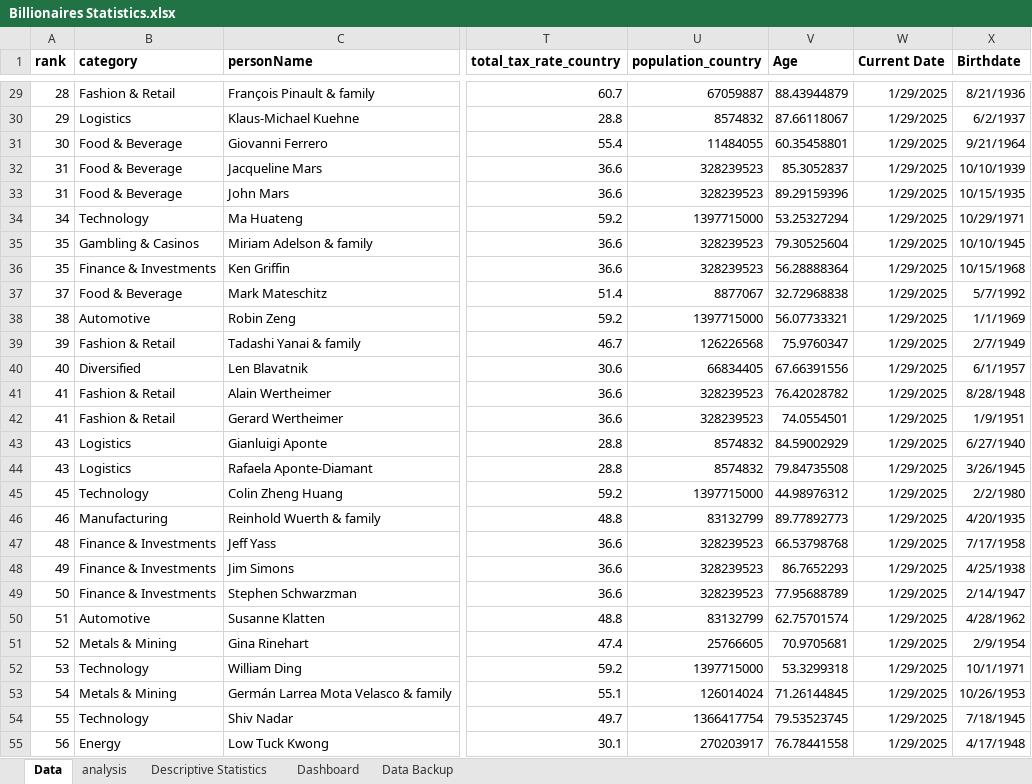
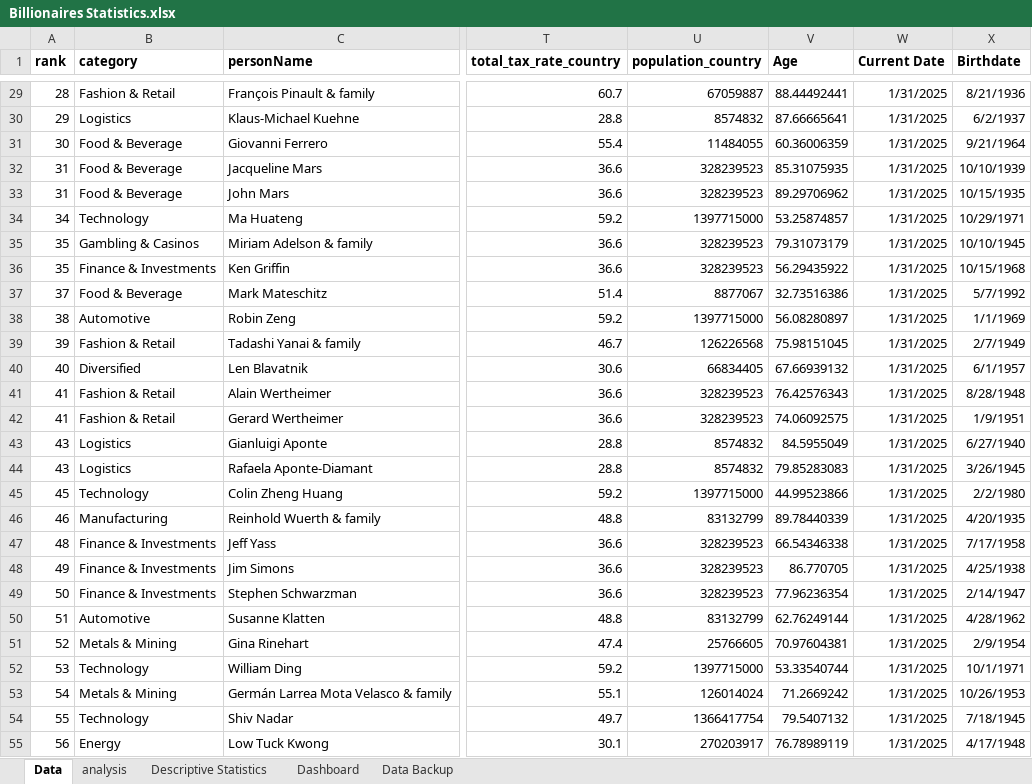
Before and after one commit to WalaaAlzahrani/My-tech-journey, an Excel workbook: Global Wealth Analysis/Billionaires Statistics.xlsx, sheet Data, drawn as a sheet; only a part is shown, gaps mark what is left out; values as stored, in another font and other column widths than the file's, no borders; the diff covers the shown part only; the diff names each change by its address in the sheet, - before the commit and + after, or states it on an @@ line.

```diff
--- a/Global Wealth Analysis/Billionaires Statistics.xlsx (sheet Data)
+++ b/Global Wealth Analysis/Billionaires Statistics.xlsx (sheet Data)
-V29 (Age): 88.43944879
+V29 (Age): 88.44492441
-W29:W55 (Current Date): 1/29/2025
+W29:W55 (Current Date): 1/31/2025
-V30 (Age): 87.66118067
+V30 (Age): 87.66665641
-V31 (Age): 60.35458801
+V31 (Age): 60.36006359
-V32 (Age): 85.3052837
+V32 (Age): 85.31075935
-V33 (Age): 89.29159396
+V33 (Age): 89.29706962
-V34 (Age): 53.25327294
+V34 (Age): 53.25874857
-V35 (Age): 79.30525604
+V35 (Age): 79.31073179
-V36 (Age): 56.28888364
+V36 (Age): 56.29435922
-V37 (Age): 32.72968838
+V37 (Age): 32.73516386
-V38 (Age): 56.07733321
+V38 (Age): 56.08280897
-V39 (Age): 75.9760347
+V39 (Age): 75.98151045
-V40 (Age): 67.66391556
+V40 (Age): 67.66939132
-V41 (Age): 76.42028782
+V41 (Age): 76.42576343
-V42 (Age): 74.0554501
+V42 (Age): 74.06092575
-V43 (Age): 84.59002929
+V43 (Age): 84.5955049
-V44 (Age): 79.84735508
+V44 (Age): 79.85283083
-V45 (Age): 44.98976312
+V45 (Age): 44.99523866
-V46 (Age): 89.77892773
+V46 (Age): 89.78440339
-V47 (Age): 66.53798768
+V47 (Age): 66.54346338
-V48 (Age): 86.7652293
+V48 (Age): 86.770705
-V49 (Age): 77.95688789
+V49 (Age): 77.96236354
-V50 (Age): 62.75701574
+V50 (Age): 62.76249144
-V51 (Age): 70.9705681
+V51 (Age): 70.97604381
-V52 (Age): 53.3299318
+V52 (Age): 53.33540744
-V53 (Age): 71.26144845
+V53 (Age): 71.2669242
-V54 (Age): 79.53523745
+V54 (Age): 79.5407132
-V55 (Age): 76.78441558
+V55 (Age): 76.78989119
```
Also changed, not shown: 896 edited cells elsewhere in this sheet, sheet Dashboard, sheet analysis, charts or pictures.
